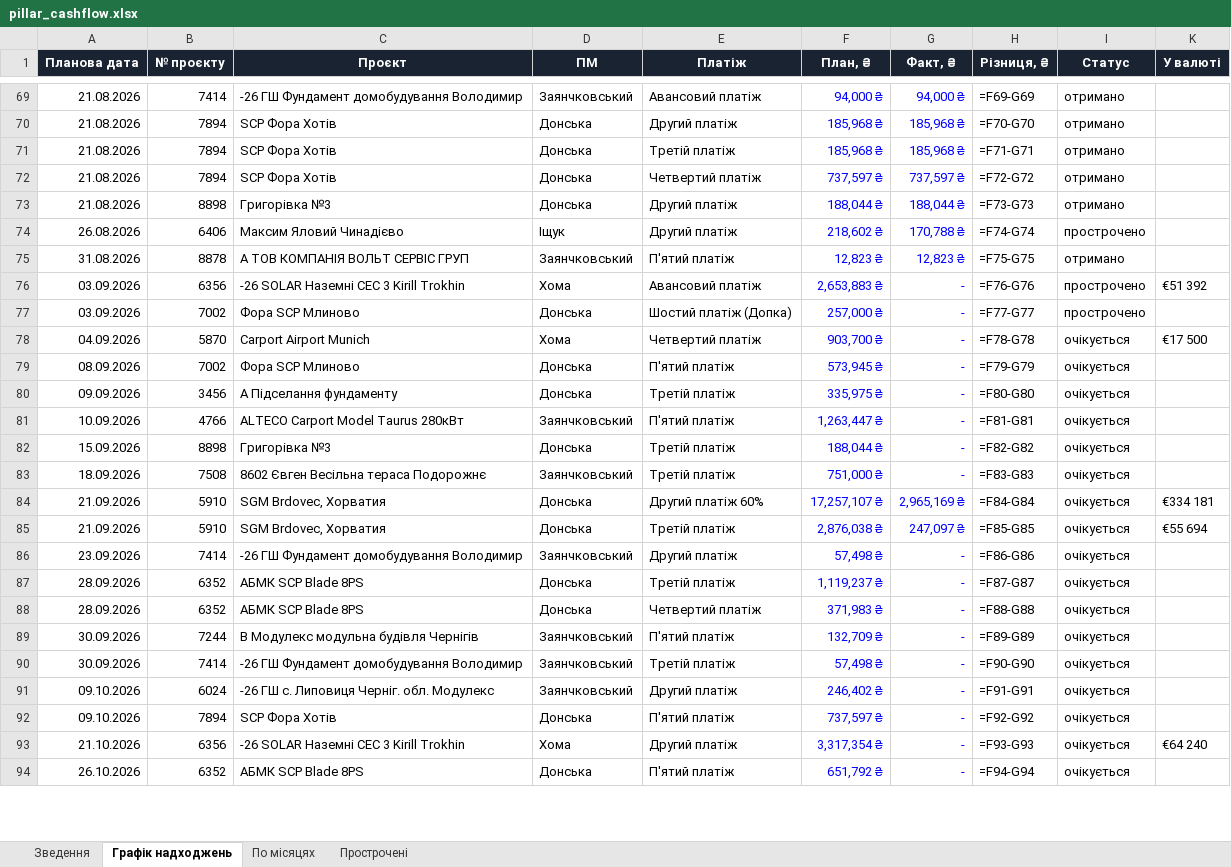
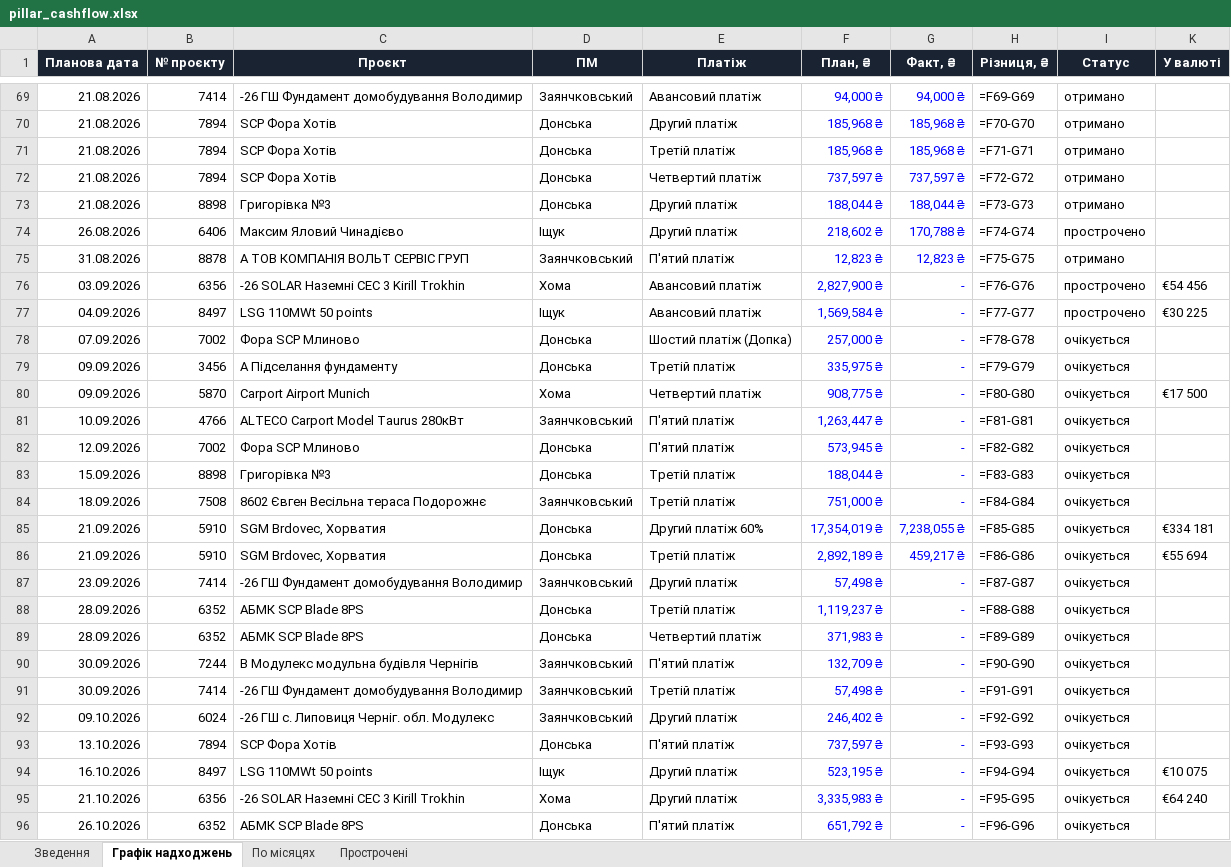
Before and after one commit to aleksandrkhoma-coder/pillar, an Excel workbook: pillar_cashflow.xlsx, sheet Графік надходжень, drawn as a sheet; only a part is shown, gaps mark what is left out; values as stored, in another font and other column widths than the file's, no borders; formulas without a stored value are shown as written; removed rows and columns are numbered as before the commit, all else as after; the diff covers the shown part only; the diff names each change by its address in the sheet, - before the commit and + after, or states it on an @@ line.

```diff
--- a/pillar_cashflow.xlsx (sheet Графік надходжень)
+++ b/pillar_cashflow.xlsx (sheet Графік надходжень)
-F76 (План, ₴): 2,653,883 ₴
+F76 (План, ₴): 2,827,900 ₴
-K76 (У валюті): €51 392
+K76 (У валюті): €54 456
+row 77: 04.09.2026 | 8497 | LSG 110MWt 50 points | Іщук | Авансовий платіж | 1,569,584 ₴ | - | =F77-G77 | прострочено | €30 225
-A78 (Планова дата): 03.09.2026
+A78 (Планова дата): 07.09.2026
-H78 (Різниця, ₴): =F77-G77
+H78 (Різниця, ₴): =F78-G78
-I78 (Статус): прострочено
+I78 (Статус): очікується
-row 78: 04.09.2026 | 5870 | Carport Airport Munich | Хома | Четвертий платіж | 903,700 ₴ | - | =F78-G78 | очікується | €17 500
-row 79: 08.09.2026 | 7002 | Фора SCP Млиново | Донська | П'ятий платіж | 573,945 ₴ | - | =F79-G79 | очікується
-H79 (Різниця, ₴): =F80-G80
+H79 (Різниця, ₴): =F79-G79
+row 80: 09.09.2026 | 5870 | Carport Airport Munich | Хома | Четвертий платіж | 908,775 ₴ | - | =F80-G80 | очікується | €17 500
+row 82: 12.09.2026 | 7002 | Фора SCP Млиново | Донська | П'ятий платіж | 573,945 ₴ | - | =F82-G82 | очікується
-H83 (Різниця, ₴): =F82-G82
+H83 (Різниця, ₴): =F83-G83
-H84 (Різниця, ₴): =F83-G83
+H84 (Різниця, ₴): =F84-G84
-F85 (План, ₴): 17,257,107 ₴
+F85 (План, ₴): 17,354,019 ₴
-G85 (Факт, ₴): 2,965,169 ₴
+G85 (Факт, ₴): 7,238,055 ₴
-H85 (Різниця, ₴): =F84-G84
+H85 (Різниця, ₴): =F85-G85
-F86 (План, ₴): 2,876,038 ₴
+F86 (План, ₴): 2,892,189 ₴
-G86 (Факт, ₴): 247,097 ₴
+G86 (Факт, ₴): 459,217 ₴
-H86 (Різниця, ₴): =F85-G85
+H86 (Різниця, ₴): =F86-G86
-H87 (Різниця, ₴): =F86-G86
+H87 (Різниця, ₴): =F87-G87
-H88 (Різниця, ₴): =F87-G87
+H88 (Різниця, ₴): =F88-G88
-H89 (Різниця, ₴): =F88-G88
+H89 (Різниця, ₴): =F89-G89
-H90 (Різниця, ₴): =F89-G89
+H90 (Різниця, ₴): =F90-G90
-H91 (Різниця, ₴): =F90-G90
+H91 (Різниця, ₴): =F91-G91
-H92 (Різниця, ₴): =F91-G91
+H92 (Різниця, ₴): =F92-G92
-A93 (Планова дата): 09.10.2026
+A93 (Планова дата): 13.10.2026
-H93 (Різниця, ₴): =F92-G92
+H93 (Різниця, ₴): =F93-G93
+row 94: 16.10.2026 | 8497 | LSG 110MWt 50 points | Іщук | Другий платіж | 523,195 ₴ | - | =F94-G94 | очікується | €10 075
-F95 (План, ₴): 3,317,354 ₴
+F95 (План, ₴): 3,335,983 ₴
-H95 (Різниця, ₴): =F93-G93
+H95 (Різниця, ₴): =F95-G95
-H96 (Різниця, ₴): =F94-G94
+H96 (Різниця, ₴): =F96-G96
```
Also changed, not shown: 23 edited cells elsewhere in this sheet, sheet Прострочені, sheet Зведення, hidden cells, 10 other files.
